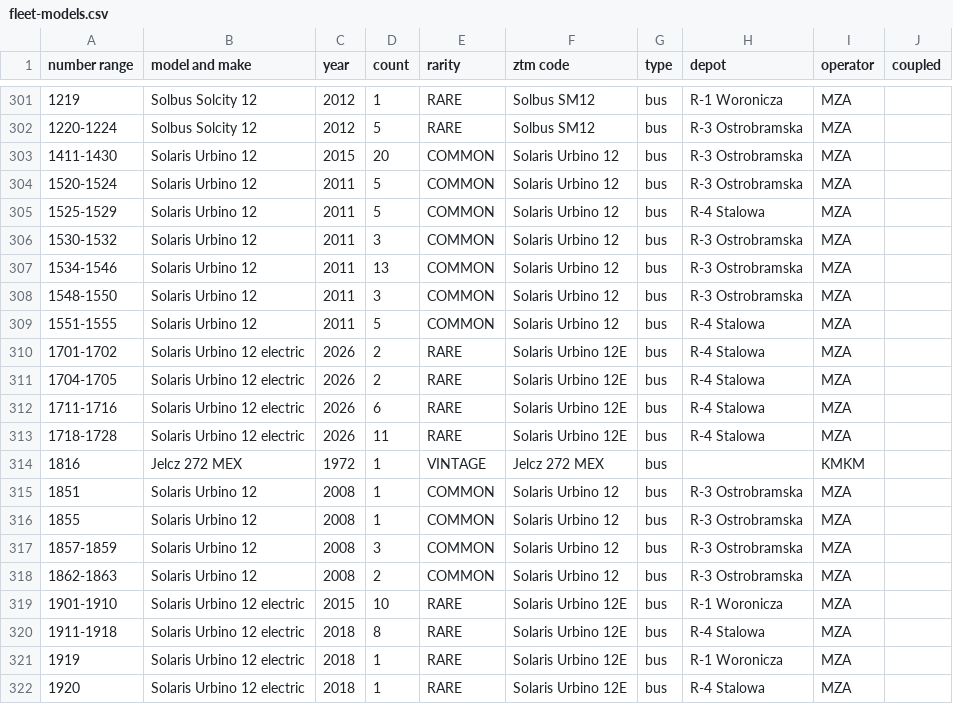
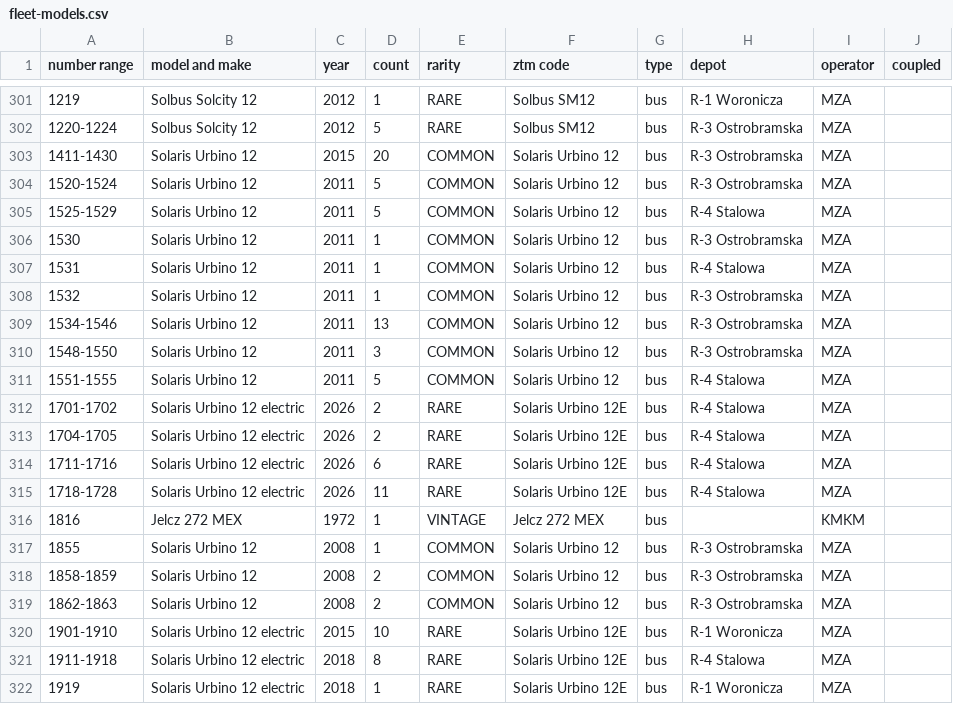
Before and after one commit to TheFilipcom4607/tabor, a CSV file: data/fleet-models.csv, drawn as a sheet; only a part is shown, gaps mark what is left out; the shorter side is filled out with more unchanged rows; removed rows and columns are numbered as before the commit, all else as after; the diff names each change by its address in the sheet, - before the commit and + after, or states it on an @@ line.

```diff
--- a/data/fleet-models.csv
+++ b/data/fleet-models.csv
-A306 (number range): 1530-1532
+A306 (number range): 1530
-D306 (count): 3
+D306 (count): 1
+row 307: 1531 | Solaris Urbino 12 | 2011 | 1 | COMMON | Solaris Urbino 12 | bus | R-4 Stalowa | MZA
+row 308: 1532 | Solaris Urbino 12 | 2011 | 1 | COMMON | Solaris Urbino 12 | bus | R-3 Ostrobramska | MZA
-row 315: 1851 | Solaris Urbino 12 | 2008 | 1 | COMMON | Solaris Urbino 12 | bus | R-3 Ostrobramska | MZA
-A318 (number range): 1857-1859
+A318 (number range): 1858-1859
-D318 (count): 3
+D318 (count): 2
```
Also changed, not shown: 2 other files.
